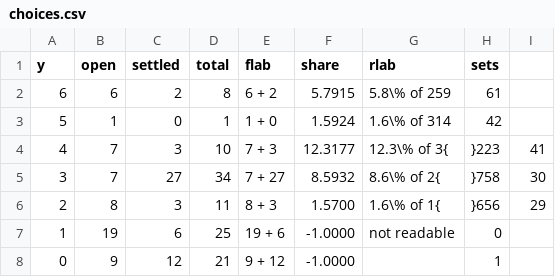
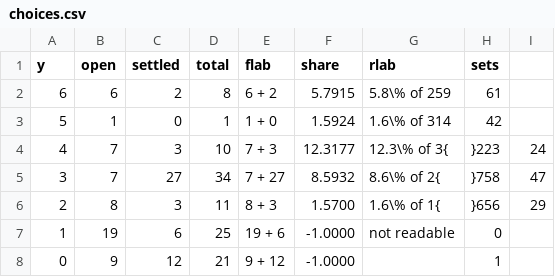
Before and after one commit to Xyc-arch/specbridge-artifact, a CSV file: paper/tex/figures/src/data/choices.csv, drawn as a sheet.

```diff
--- a/paper/tex/figures/src/data/choices.csv
+++ b/paper/tex/figures/src/data/choices.csv
@@ -3,4 +3,4 @@ y,open,settled,total,flab,share,rlab,sets
 5,1,0,1,1 + 0,1.5924,1.6\% of 314,42
-4,7,3,10,7 + 3,12.3177,12.3\% of 3{,}223,41
-3,7,27,34,7 + 27,8.5932,8.6\% of 2{,}758,30
+4,7,3,10,7 + 3,12.3177,12.3\% of 3{,}223,24
+3,7,27,34,7 + 27,8.5932,8.6\% of 2{,}758,47
 2,8,3,11,8 + 3,1.5700,1.6\% of 1{,}656,29
```
Also changed, not shown: human_supervision/bird-other-reading.csv, paper/tex/figures/src/data/bytype_type.csv, 45 other files.
